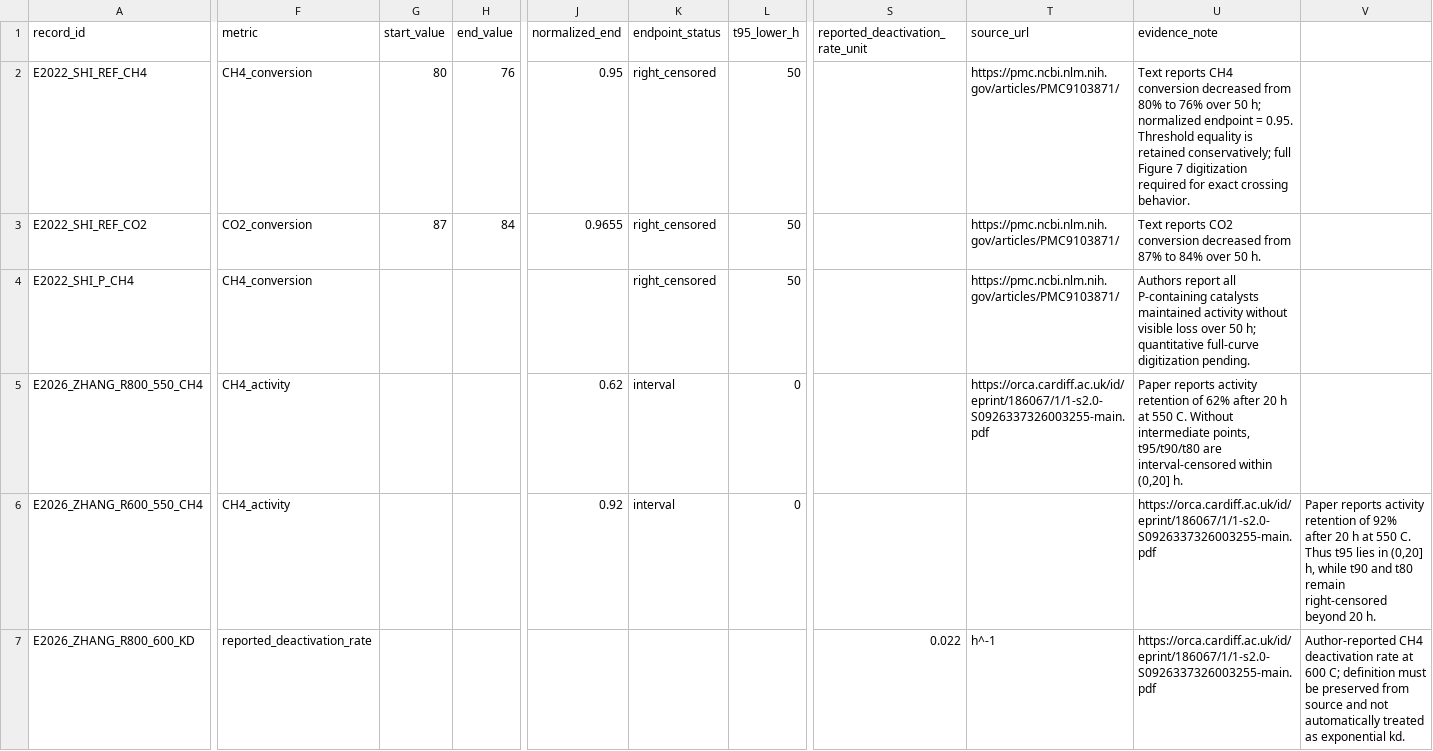
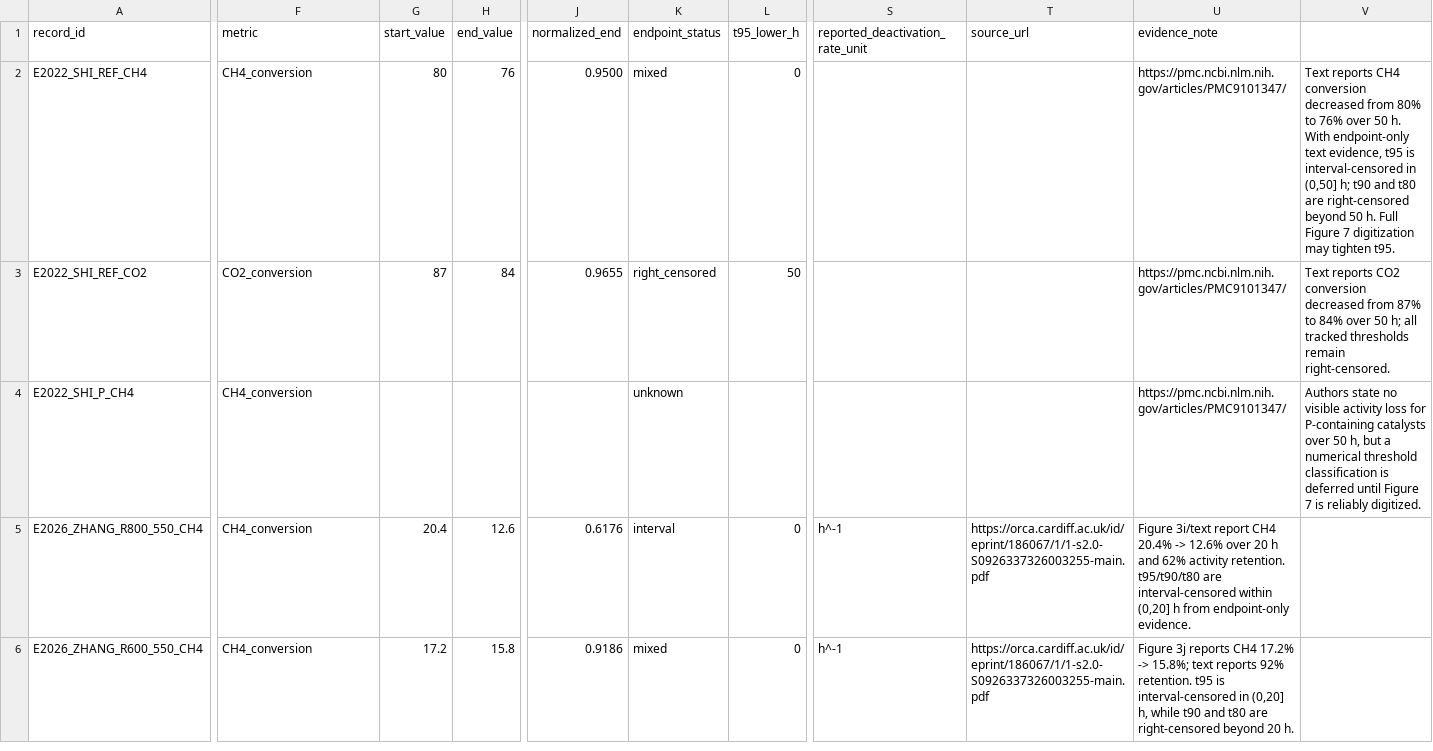
Before and after one commit to stloendays/Catalyst-Longevity-Benchmark, a CSV file: data/interim/pilot_endpoint_evidence_v0.1.csv, drawn as a sheet; only a part is shown, gaps mark what is left out; removed rows and columns are numbered as before the commit, all else as after; rows hold the shown columns only; the diff covers the shown part only; the diff names each change by its address in the sheet, - before the commit and + after, or states it on an @@ line.

Commit message:
Correct pilot endpoint evidence and add Zhang source-supported values

```diff
--- a/data/interim/pilot_endpoint_evidence_v0.1.csv
+++ b/data/interim/pilot_endpoint_evidence_v0.1.csv
-J2 (normalized_end): 0.95
+J2 (normalized_end): 0.9500
-K2 (endpoint_status): right_censored
+K2 (endpoint_status): mixed
-L2 (t95_lower_h): 50
+L2 (t95_lower_h): 0
-T2:T4 (source_url): https://pmc.ncbi.nlm.nih.gov/articles/PMC9103871/
+T2:T4 (source_url): (empty)
-U2 (evidence_note): Text reports CH4 conversion decreased from 80% to 76% over 50 h; normalized endpoint = 0.95. Threshold equality is retained conservatively; full Figure 7 digitization required for exact crossing behavior.
+U2 (evidence_note): https://pmc.ncbi.nlm.nih.gov/articles/PMC9101347/
-V2: (empty)
+V2: Text reports CH4 conversion decreased from 80% to 76% over 50 h. With endpoint-only text evidence, t95 is interval-censored in (0,50] h; t90 and t80 are right-censored beyond 50 h. Full Figure 7 digitization may tighten t95.
-U3 (evidence_note): Text reports CO2 conversion decreased from 87% to 84% over 50 h.
+U3 (evidence_note): https://pmc.ncbi.nlm.nih.gov/articles/PMC9101347/
-V3: (empty)
+V3: Text reports CO2 conversion decreased from 87% to 84% over 50 h; all tracked thresholds remain right-censored.
-K4 (endpoint_status): right_censored
+K4 (endpoint_status): unknown
-L4 (t95_lower_h): 50
+L4 (t95_lower_h): (empty)
-U4 (evidence_note): Authors report all P-containing catalysts maintained activity without visible loss over 50 h; quantitative full-curve digitization pending.
+U4 (evidence_note): https://pmc.ncbi.nlm.nih.gov/articles/PMC9101347/
-V4: (empty)
+V4: Authors state no visible activity loss for P-containing catalysts over 50 h, but a numerical threshold classification is deferred until Figure 7 is reliably digitized.
-F5:F6 (metric): CH4_activity
+F5:F6 (metric): CH4_conversion
-G5 (start_value): (empty)
+G5 (start_value): 20.4
-H5 (end_value): (empty)
+H5 (end_value): 12.6
-J5 (normalized_end): 0.62
+J5 (normalized_end): 0.6176
-S5:S6 (reported_deactivation_rate_unit): (empty)
+S5:S6 (reported_deactivation_rate_unit): h^-1
-U5 (evidence_note): Paper reports activity retention of 62% after 20 h at 550 C. Without intermediate points, t95/t90/t80 are interval-censored within (0,20] h.
+U5 (evidence_note): Figure 3i/text report CH4 20.4% -> 12.6% over 20 h and 62% activity retention. t95/t90/t80 are interval-censored within (0,20] h from endpoint-only evidence.
-G6 (start_value): (empty)
+G6 (start_value): 17.2
-H6 (end_value): (empty)
+H6 (end_value): 15.8
-J6 (normalized_end): 0.92
+J6 (normalized_end): 0.9186
-K6 (endpoint_status): interval
+K6 (endpoint_status): mixed
-T6 (source_url): (empty)
+T6 (source_url): https://orca.cardiff.ac.uk/id/eprint/186067/1/1-s2.0-S0926337326003255-main.pdf
-U6 (evidence_note): https://orca.cardiff.ac.uk/id/eprint/186067/1/1-s2.0-S0926337326003255-main.pdf
+U6 (evidence_note): Figure 3j reports CH4 17.2% -> 15.8%; text reports 92% retention. t95 is interval-censored in (0,20] h, while t90 and t80 are right-censored beyond 20 h.
-V6: Paper reports activity retention of 92% after 20 h at 550 C. Thus t95 lies in (0,20] h, while t90 and t80 remain right-censored beyond 20 h.
+V6: (empty)
-row 7: E2026_ZHANG_R800_600_KD | reported_deactivation_rate |  |  |  |  |  | 0.022 | h^-1 | https://orca.cardiff.ac.uk/id/eprint/186067/1/1-s2.0-S0926337326003255-main.pdf | Author-reported CH4 deactivation rate at 600 C; definition must be preserved from source and not automatically treated as exponential kd.
```
Also changed, not shown: 2 added rows and 9 edited cells elsewhere in this file.
